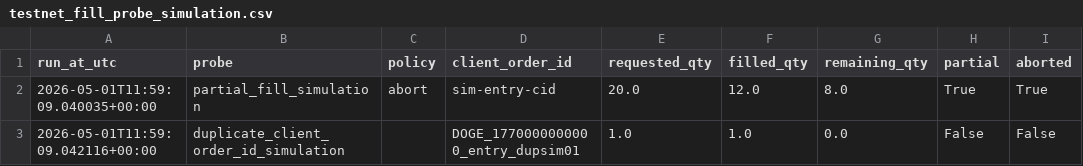
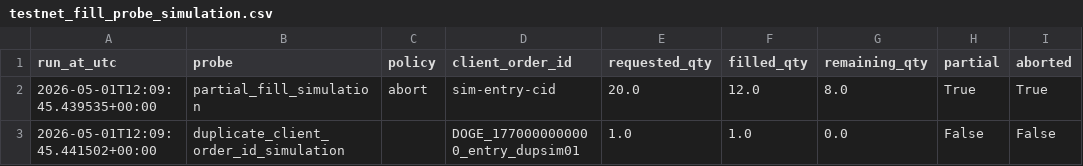
Before and after one commit to mstorkun/binance-future, a CSV file: testnet_fill_probe_simulation.csv, drawn as a sheet; only a part is shown; the diff names each change by its address in the sheet, - before the commit and + after, or states it on an @@ line.

```diff
--- a/testnet_fill_probe_simulation.csv
+++ b/testnet_fill_probe_simulation.csv
-A2 (run_at_utc): 2026-05-01T11:59:09.040035+00:00
+A2 (run_at_utc): 2026-05-01T12:09:45.439535+00:00
-A3 (run_at_utc): 2026-05-01T11:59:09.042116+00:00
+A3 (run_at_utc): 2026-05-01T12:09:45.441502+00:00
```
Also changed, not shown: 9 other files.
